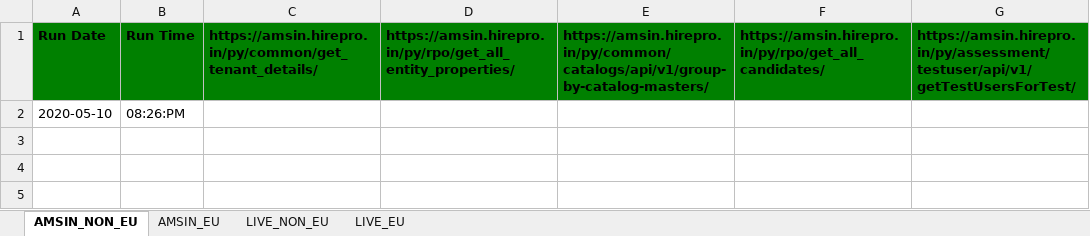
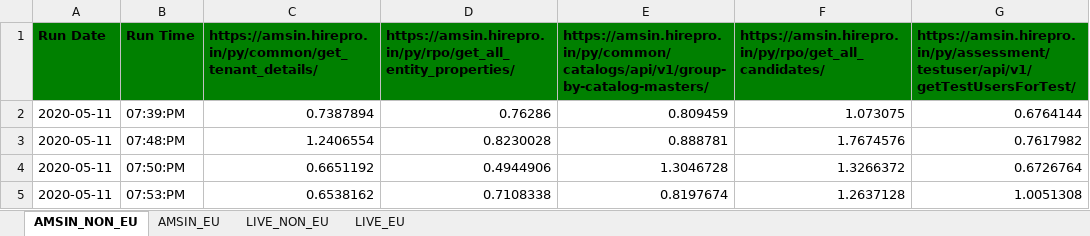
Before and after one commit to Vinod-E/API-Automation, an Excel workbook: Output Data/Crpo/Common_folder/Performance_testing.xlsx, sheet AMSIN_NON_EU, drawn as a sheet; values as stored, in another font and other column widths than the file's, no borders; removed rows and columns are numbered as before the commit, all else as after; the diff names each change by its address in the sheet, - before the commit and + after, or states it on an @@ line.

```diff
--- a/Output Data/Crpo/Common_folder/Performance_testing.xlsx (sheet AMSIN_NON_EU)
+++ b/Output Data/Crpo/Common_folder/Performance_testing.xlsx (sheet AMSIN_NON_EU)
-row 2: 2020-05-10 | 08:26:PM
+row 2: 2020-05-11 | 07:39:PM | 0.7387894 | 0.76286 | 0.809459 | 1.073075 | 0.6764144
+row 3: 2020-05-11 | 07:48:PM | 1.2406554 | 0.8230028 | 0.888781 | 1.7674576 | 0.7617982
+row 4: 2020-05-11 | 07:50:PM | 0.6651192 | 0.4944906 | 1.3046728 | 1.3266372 | 0.6726764
+row 5: 2020-05-11 | 07:53:PM | 0.6538162 | 0.7108338 | 0.8197674 | 1.2637128 | 1.0051308
```
Also changed, not shown: sheet AMSIN_EU, sheet LIVE_NON_EU, sheet LIVE_EU, 13 other files.
